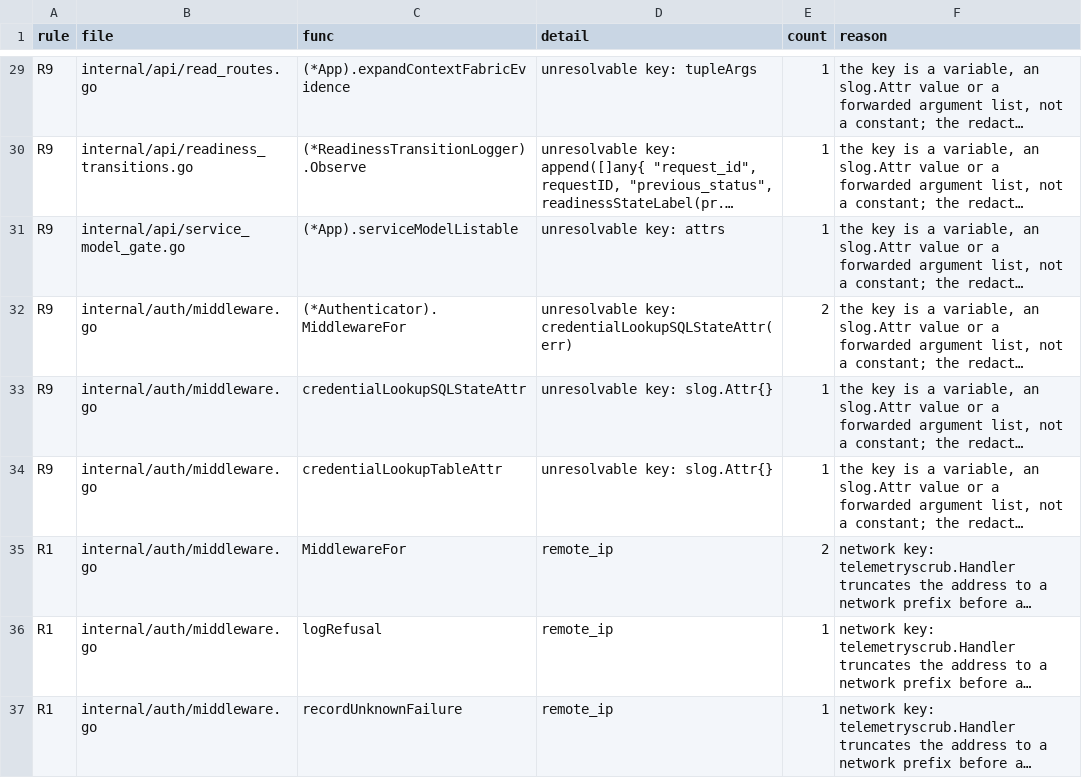
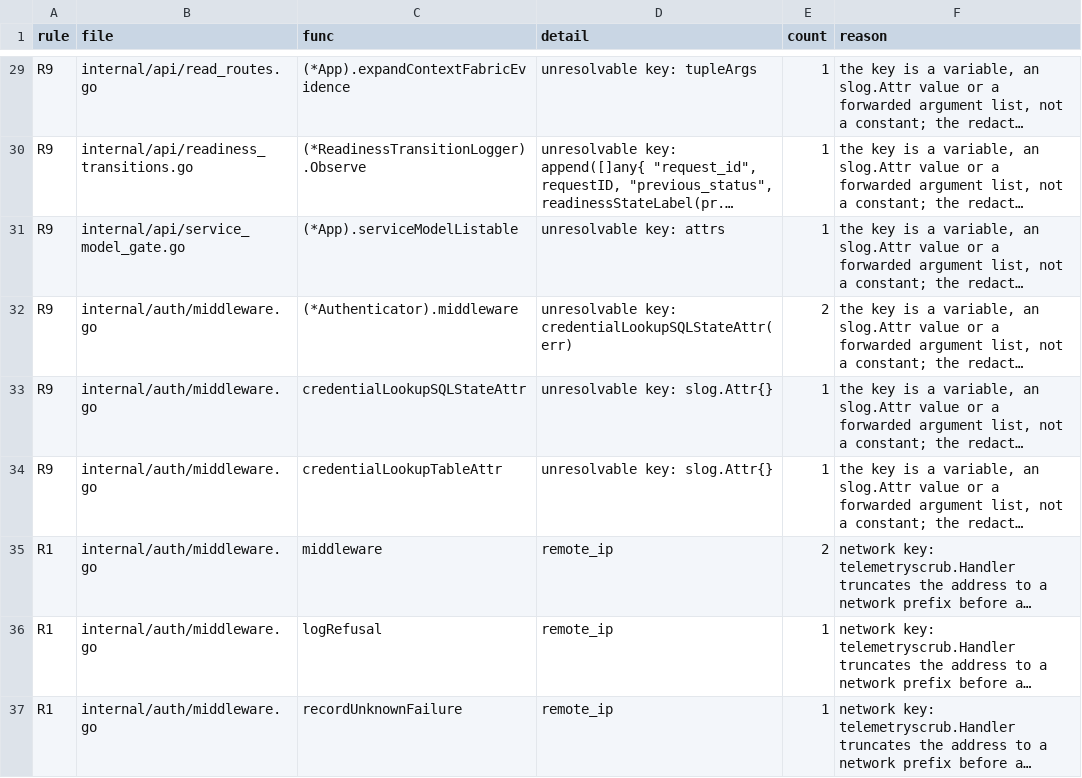
Before and after one commit to full-chaos/dev-health-acr, a TSV file: internal/cigates/emitscan/pins.tsv, drawn as a sheet; only a part is shown, gaps mark what is left out; long unchanged cells end in …; the diff names each change by its address in the sheet, - before the commit and + after, or states it on an @@ line.

Commit message:
fix(api): re-pin the auth middleware emit rows to the function that now holds them

```diff
--- a/internal/cigates/emitscan/pins.tsv
+++ b/internal/cigates/emitscan/pins.tsv
-C32 (func): (*Authenticator).MiddlewareFor
+C32 (func): (*Authenticator).middleware
-C35 (func): MiddlewareFor
+C35 (func): middleware
```
